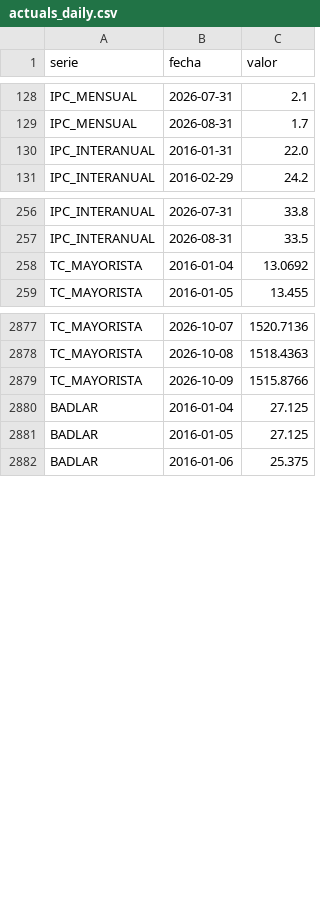
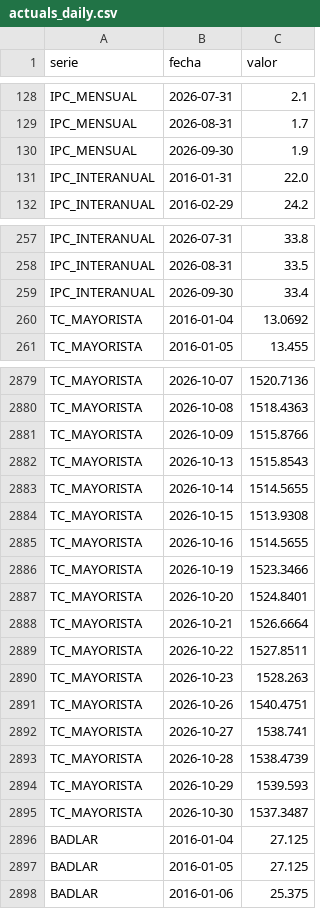
Before and after one commit to mau1878/REM, a CSV file: data/actuals_daily.csv, drawn as a sheet; only a part is shown, gaps mark what is left out; the diff covers the shown part only; the diff names each change by its address in the sheet, - before the commit and + after, or states it on an @@ line.

```diff
--- a/data/actuals_daily.csv
+++ b/data/actuals_daily.csv
+row 130: IPC_MENSUAL | 2026-09-30 | 1.9
+row 259: IPC_INTERANUAL | 2026-09-30 | 33.4
+row 2882: TC_MAYORISTA | 2026-10-13 | 1515.8543
+row 2883: TC_MAYORISTA | 2026-10-14 | 1514.5655
+row 2884: TC_MAYORISTA | 2026-10-15 | 1513.9308
+row 2885: TC_MAYORISTA | 2026-10-16 | 1514.5655
+row 2886: TC_MAYORISTA | 2026-10-19 | 1523.3466
+row 2887: TC_MAYORISTA | 2026-10-20 | 1524.8401
+row 2888: TC_MAYORISTA | 2026-10-21 | 1526.6664
+row 2889: TC_MAYORISTA | 2026-10-22 | 1527.8511
+row 2890: TC_MAYORISTA | 2026-10-23 | 1528.263
+row 2891: TC_MAYORISTA | 2026-10-26 | 1540.4751
+row 2892: TC_MAYORISTA | 2026-10-27 | 1538.741
+row 2893: TC_MAYORISTA | 2026-10-28 | 1538.4739
+row 2894: TC_MAYORISTA | 2026-10-29 | 1539.593
+row 2895: TC_MAYORISTA | 2026-10-30 | 1537.3487
```
Also changed, not shown: 28 added rows elsewhere in this file, data/actuals_catalog.csv, data/actuals_monthly.csv, 4 other files.
